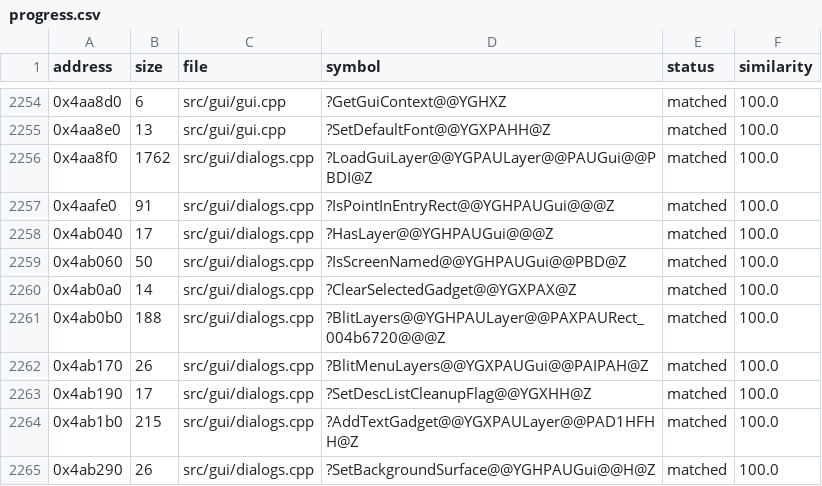
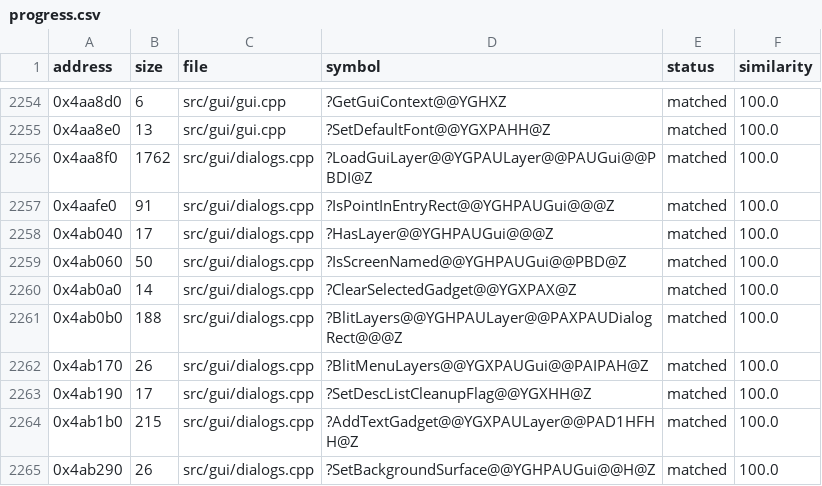
Before and after one commit to ozgb/byte-tactics-moddable, a CSV file: data/progress.csv, drawn as a sheet; only a part is shown, gaps mark what is left out.

```diff
--- a/data/progress.csv
+++ b/data/progress.csv
@@ -2260,3 +2260,3 @@ address,size,file,symbol,status,similarity
 0x4ab0a0,14,src/gui/dialogs.cpp,?ClearSelectedGadget@@YGXPAX@Z,matched,100.0
-0x4ab0b0,188,src/gui/dialogs.cpp,?BlitLayers@@YGHPAULayer@@PAXPAURect_004b6720@@@Z,matched,100.0
+0x4ab0b0,188,src/gui/dialogs.cpp,?BlitLayers@@YGHPAULayer@@PAXPAUDialogRect@@@Z,matched,100.0
 0x4ab170,26,src/gui/dialogs.cpp,?BlitMenuLayers@@YGXPAUGui@@PAIPAH@Z,matched,100.0
```
Also changed, not shown: data/coverage.csv, data/type_dupes.csv, 4 other files.
